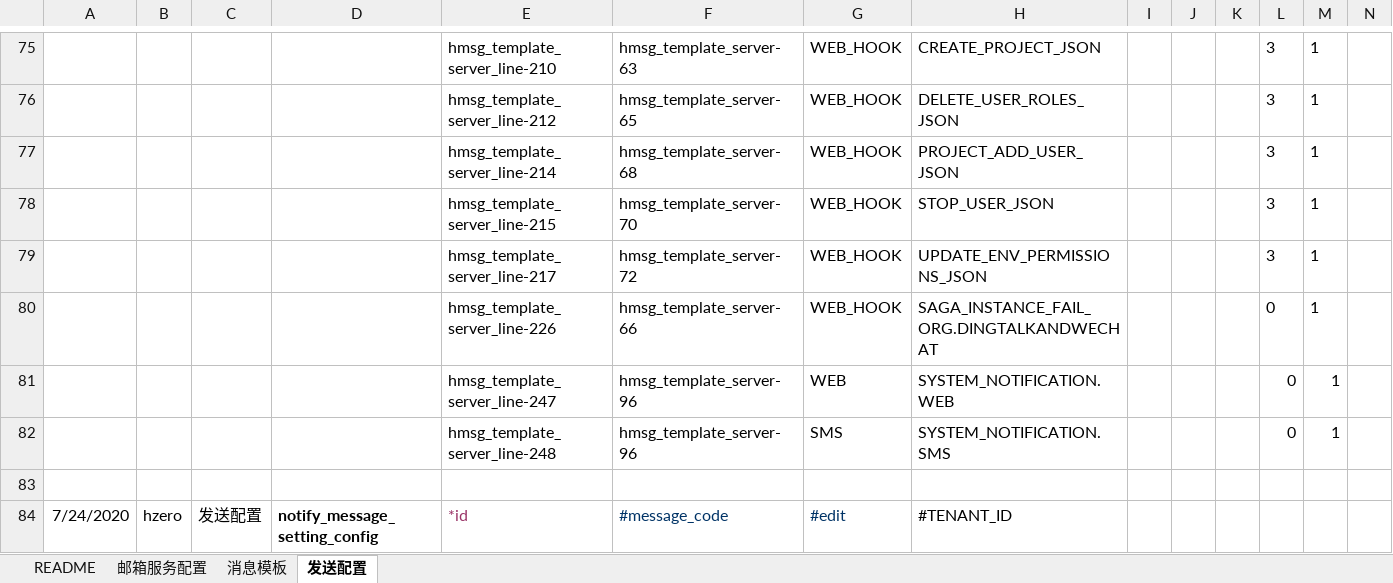
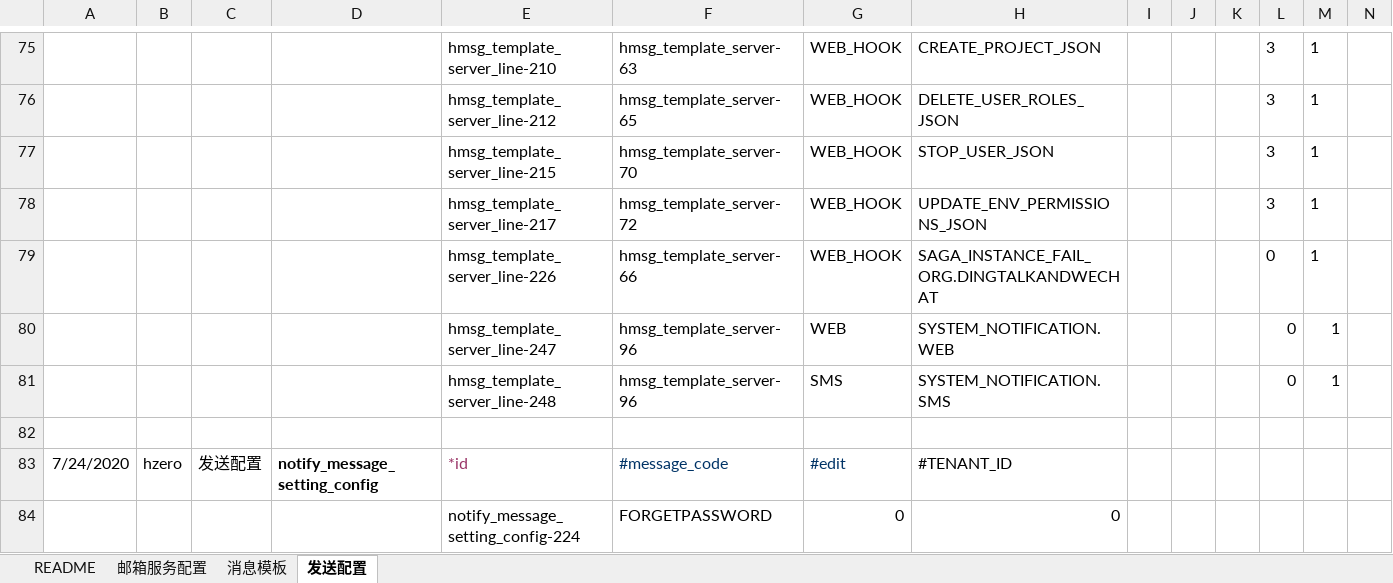
Before and after one commit to open-hand/choerodon-message, an Excel workbook: src/main/resources/script/db/init-data/hzero_message/hzero_message/hzero-data-message-template-open.xlsx, sheet 发送配置, drawn as a sheet; only a part is shown, gaps mark what is left out; the shorter side is filled out with more unchanged rows; values as stored, in another font and other column widths than the file's, no borders; rows hold the shown columns only; the diff names each change by its address in the sheet, - before the commit and + after, or states it on an @@ line.

Commit message:
[IMP] 修改初始化数据

```diff
--- a/src/main/resources/script/db/init-data/hzero_message/hzero_message/hzero-data-message-template-open.xlsx (sheet 发送配置)
+++ b/src/main/resources/script/db/init-data/hzero_message/hzero_message/hzero-data-message-template-open.xlsx (sheet 发送配置)
-row 77:  |  |  |  | hmsg_template_server_line-214 | hmsg_template_server-68 | WEB_HOOK | PROJECT_ADD_USER_JSON |  |  |  | 3 | 1
```
